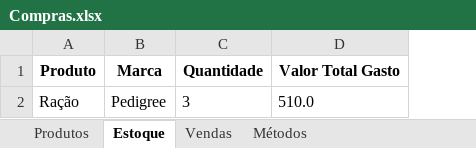
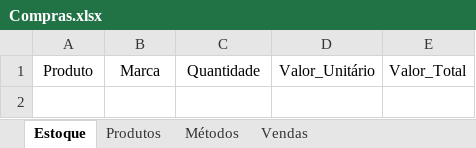
Before and after one commit to jcromeck/ProjectPetShop, an Excel workbook: Arquivos/Compras.xlsx, sheet Estoque, drawn as a sheet; values as stored, in another font and other column widths than the file's, no borders; charts and pictures not drawn; removed rows and columns are numbered as before the commit, all else as after; the diff names each change by its address in the sheet, - before the commit and + after, or states it on an @@ line.

```diff
--- a/Arquivos/Compras.xlsx (sheet Estoque)
+++ b/Arquivos/Compras.xlsx (sheet Estoque)
@@ sheet tab order changed: Estoque | Produtos | Métodos | Vendas @@
-column D, row 1: Valor Total Gasto
+column D, row 1: Valor_Unitário
+column E, row 1: Valor_Total
-A1:C1 bold: on
+A1:C1 bold: off
-row 2: Ração | Pedigree | 3 | 510.0
```
Also changed, not shown: sheet Produtos, sheet Vendas, sheet Métodos, charts or pictures, 2 other files.
